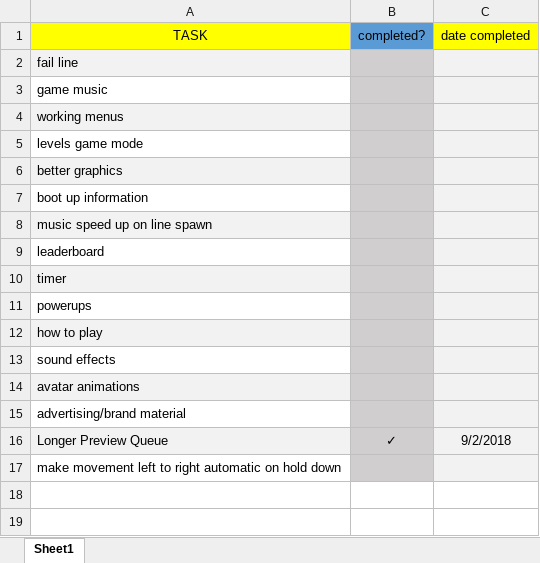
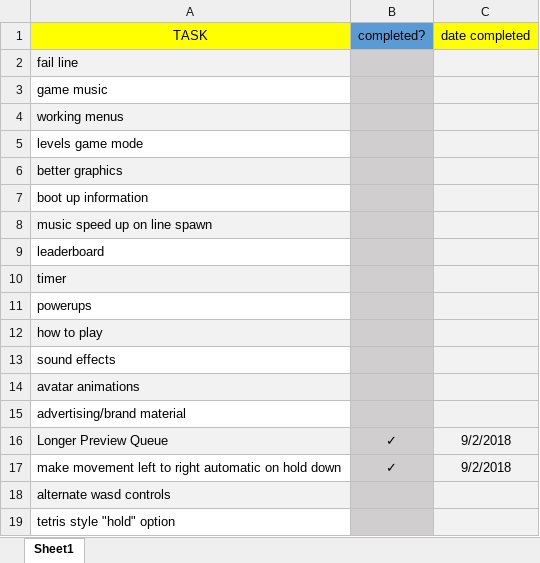
Before and after one commit to DevQuay/Collab2, an Excel workbook: To-Do List.xlsx, sheet Sheet1, drawn as a sheet; values as stored, in another font and other column widths than the file's, no borders; the diff names each change by its address in the sheet, - before the commit and + after, or states it on an @@ line.

Commit message:
Todo Update

```diff
--- a/To-Do List.xlsx (sheet Sheet1)
+++ b/To-Do List.xlsx (sheet Sheet1)
-B17 (completed?): (empty)
+B17 (completed?): ✓
-C17 (date completed): (empty)
+C17 (date completed): 9/2/2018
+row 18: alternate wasd controls
+row 19: tetris style "hold" option
```
